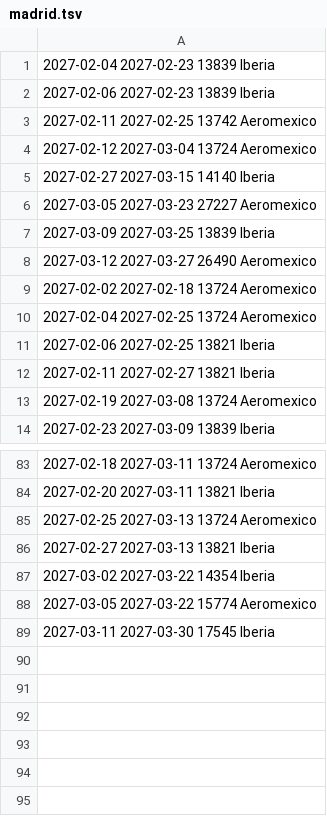
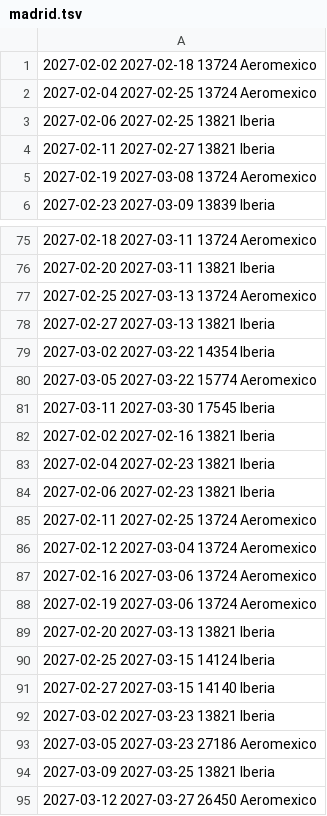
Before and after one commit to franciscojma97/vuelo-alerta, a TSV file: estado/madrid.tsv, drawn as a sheet; only a part is shown, gaps mark what is left out.

```diff
--- a/estado/madrid.tsv
+++ b/estado/madrid.tsv
@@ -1,9 +1 @@
-2027-02-04 2027-02-23 13839 Iberia
-2027-02-06 2027-02-23 13839 Iberia
-2027-02-11 2027-02-25 13742 Aeromexico
-2027-02-12 2027-03-04 13724 Aeromexico
-2027-02-27 2027-03-15 14140 Iberia
-2027-03-05 2027-03-23 27227 Aeromexico
-2027-03-09 2027-03-25 13839 Iberia
-2027-03-12 2027-03-27 26490 Aeromexico
 2027-02-02 2027-02-18 13724 Aeromexico
@@ -89 +81,15 @@
 2027-03-11 2027-03-30 17545 Iberia
+2027-02-02 2027-02-16 13821 Iberia
+2027-02-04 2027-02-23 13821 Iberia
+2027-02-06 2027-02-23 13821 Iberia
+2027-02-11 2027-02-25 13724 Aeromexico
+2027-02-12 2027-03-04 13724 Aeromexico
+2027-02-16 2027-03-06 13724 Aeromexico
+2027-02-19 2027-03-06 13724 Aeromexico
+2027-02-20 2027-03-13 13821 Iberia
+2027-02-25 2027-03-15 14124 Iberia
+2027-02-27 2027-03-15 14140 Iberia
+2027-03-02 2027-03-23 13821 Iberia
+2027-03-05 2027-03-23 27186 Aeromexico
+2027-03-09 2027-03-25 13821 Iberia
+2027-03-12 2027-03-27 26450 Aeromexico
```
Also changed, not shown: 2 other files.
